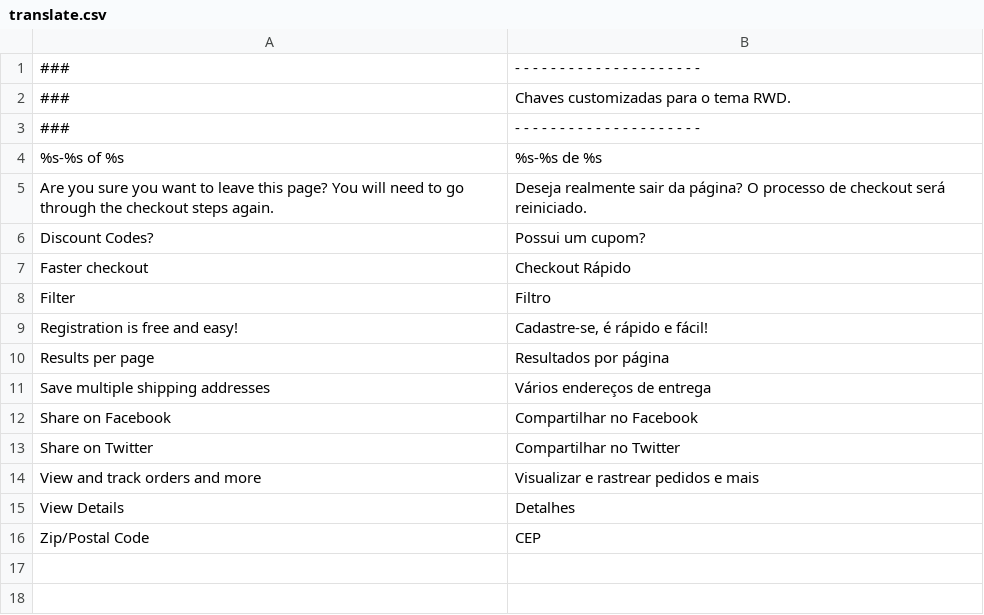
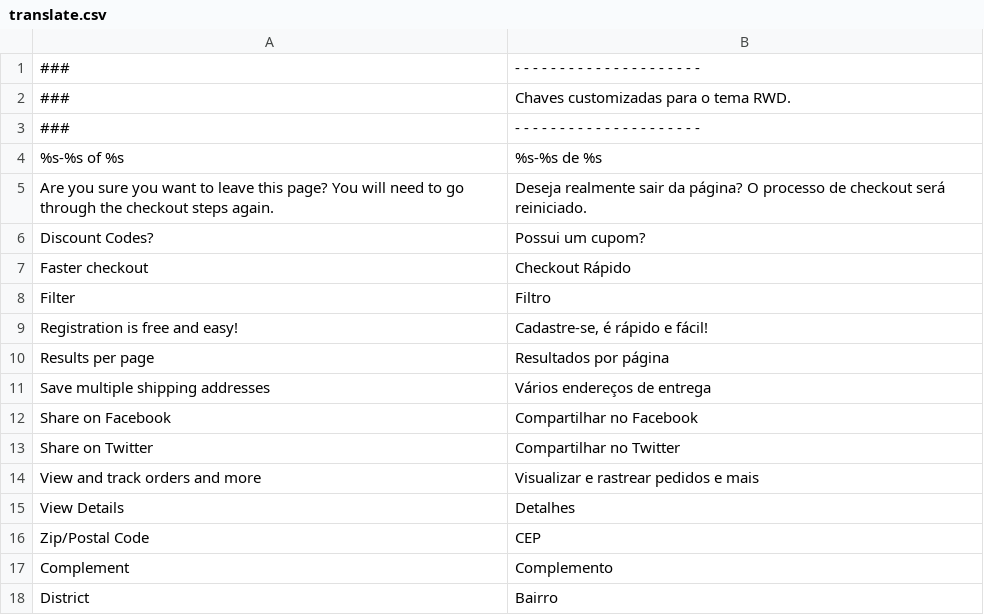
Before and after one commit to gamuzatech/tolucastore-magento, a CSV file: magento-lts-1.9.4.x/app/design/frontend/rwd/default/locale/pt_BR/translate.csv, drawn as a sheet; the diff names each change by its address in the sheet, - before the commit and + after, or states it on an @@ line.

```diff
--- a/magento-lts-1.9.4.x/app/design/frontend/rwd/default/locale/pt_BR/translate.csv
+++ b/magento-lts-1.9.4.x/app/design/frontend/rwd/default/locale/pt_BR/translate.csv
+row 17: Complement | Complemento
+row 18: District | Bairro
```
Also changed, not shown: 3 other files.
